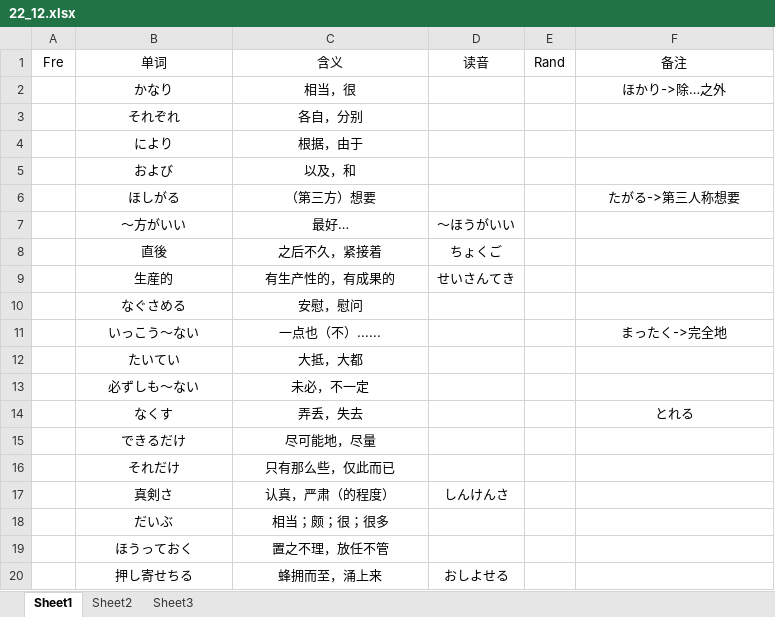
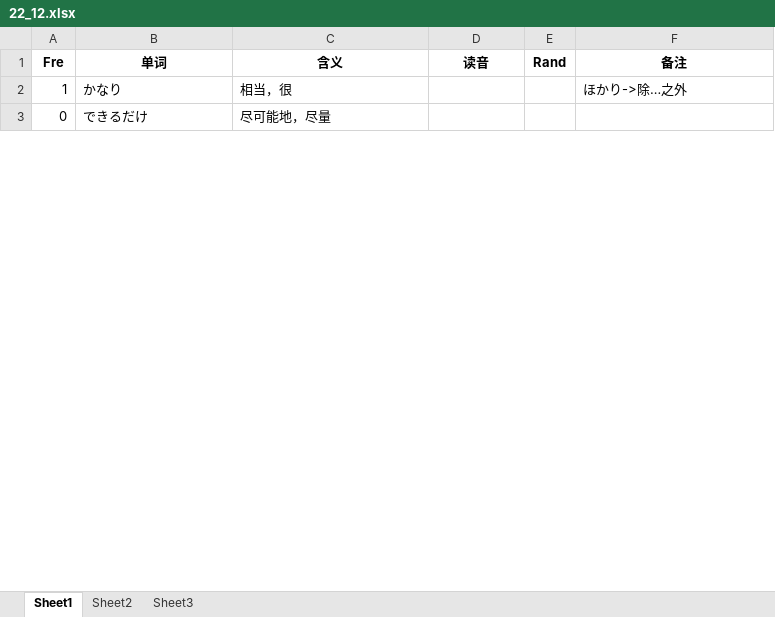
Before and after one commit to njxuxiao/2025_12, an Excel workbook: READING/22_12.xlsx, sheet Sheet1, drawn as a sheet; only a part is shown; values as stored, in another font and other column widths than the file's, no borders; removed rows and columns are numbered as before the commit, all else as after; the diff covers the shown part only; the diff names each change by its address in the sheet, - before the commit and + after, or states it on an @@ line.

Commit message:
recite reading 21_7 & 22_12

```diff
--- a/READING/22_12.xlsx (sheet Sheet1)
+++ b/READING/22_12.xlsx (sheet Sheet1)
-A1:F1 bold: off
+A1:F1 bold: on
-A2 (Fre): (empty)
+A2 (Fre): 1
-B2:C2 alignment: center
+B2:C2 alignment: left
-F2 alignment: center
+F2 alignment: left
-row 3:  | それぞれ | 各自，分别
-row 4:  | により | 根据，由于
-row 5:  | および | 以及，和
-row 6:  | ほしがる | （第三方）想要 |  |  | たがる->第三人称想要
-row 7:  | 〜方がいい | 最好… | 〜ほうがいい
-row 8:  | 直後 | 之后不久，紧接着 | ちょくご
-row 9:  | 生産的 | 有生产性的，有成果的 | せいさんてき
-row 10:  | なぐさめる | 安慰，慰问
-row 11:  | いっこう〜ない | 一点也（不）...... |  |  | まったく->完全地
-row 12:  | たいてい | 大抵，大都
-row 13:  | 必ずしも〜ない | 未必，不一定
-row 14:  | なくす | 弄丢，失去 |  |  | とれる
-A3 (Fre): (empty)
+A3 (Fre): 0
-B3:C3 alignment: center
+B3:C3 alignment: left
-row 16:  | それだけ | 只有那么些，仅此而已
-row 17:  | 真剣さ | 认真，严肃（的程度） | しんけんさ
-row 18:  | だいぶ | 相当；颇；很；很多
-row 19:  | ほうっておく | 置之不理，放任不管
-row 20:  | 押し寄せちる | 蜂拥而至，涌上来 | おしよせる
```
Also changed, not shown: 21 added rows, 4 removed rows, 2 edited cells and cell formats elsewhere in this sheet, READING/21_7.xlsx, 1 other file.
